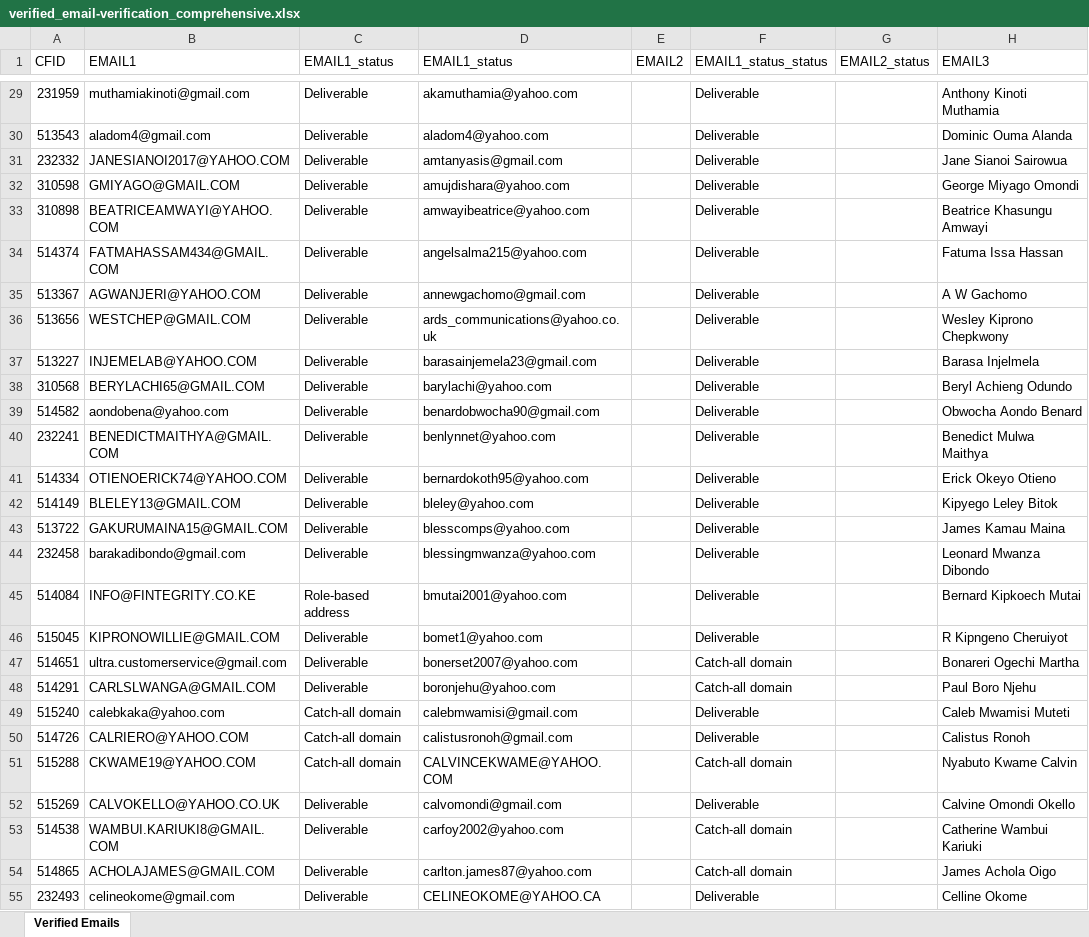
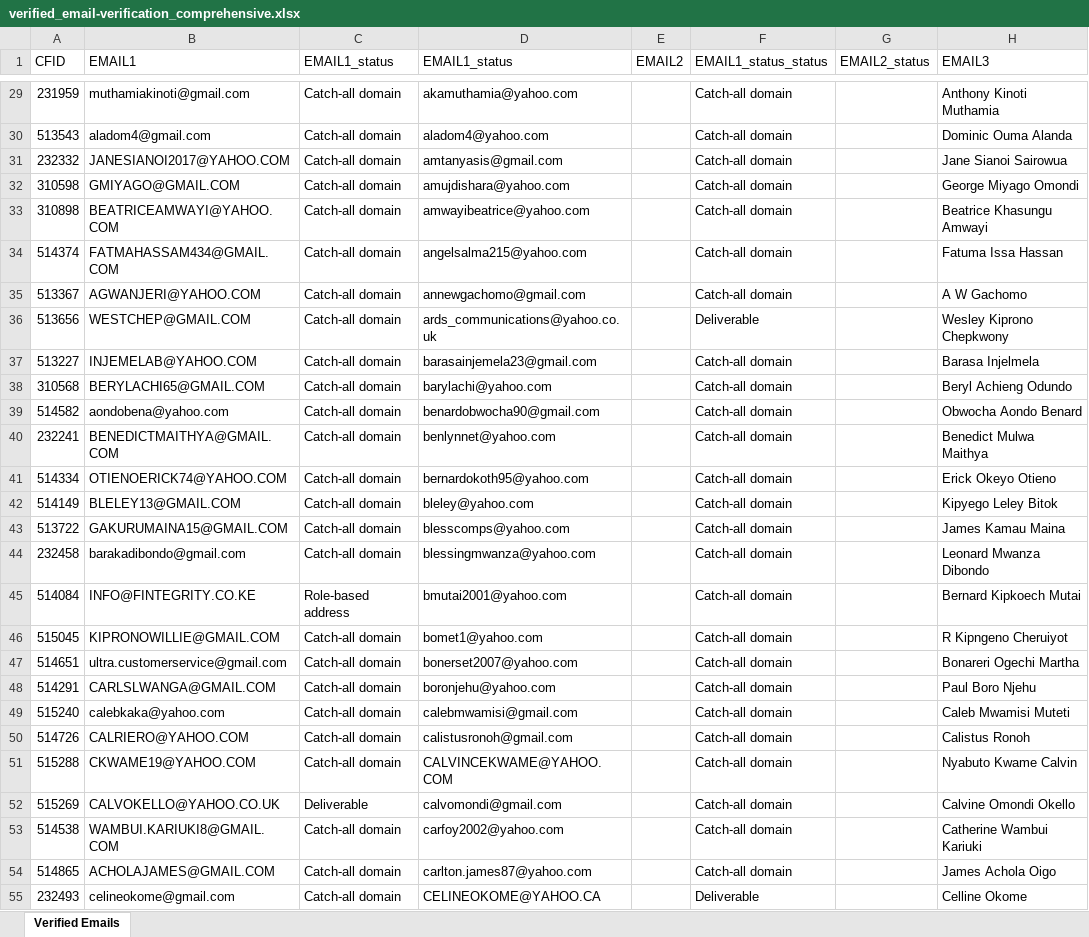
Before and after one commit to stanlley-locke/email-verifier, an Excel workbook: verified_email-verification_comprehensive.xlsx, sheet Verified Emails, drawn as a sheet; only a part is shown, gaps mark what is left out; values as stored, in another font and other column widths than the file's, no cell formats; the diff covers the shown part only; the diff names each change by its address in the sheet, - before the commit and + after, or states it on an @@ line.

```diff
--- a/verified_email-verification_comprehensive.xlsx (sheet Verified Emails)
+++ b/verified_email-verification_comprehensive.xlsx (sheet Verified Emails)
-C29:C44 (EMAIL1_status): Deliverable
+C29:C44 (EMAIL1_status): Catch-all domain
-F29:F35 (EMAIL1_status_status): Deliverable
+F29:F35 (EMAIL1_status_status): Catch-all domain
-F37:F46 (EMAIL1_status_status): Deliverable
+F37:F46 (EMAIL1_status_status): Catch-all domain
-C46:C48 (EMAIL1_status): Deliverable
+C46:C48 (EMAIL1_status): Catch-all domain
-F49:F50 (EMAIL1_status_status): Deliverable
+F49:F50 (EMAIL1_status_status): Catch-all domain
-F52 (EMAIL1_status_status): Deliverable
+F52 (EMAIL1_status_status): Catch-all domain
-C53:C55 (EMAIL1_status): Deliverable
+C53:C55 (EMAIL1_status): Catch-all domain
```
Also changed, not shown: 162 edited cells elsewhere in this sheet, cell formats, verified_email-verification_minimal.xlsx, 23 other files.
